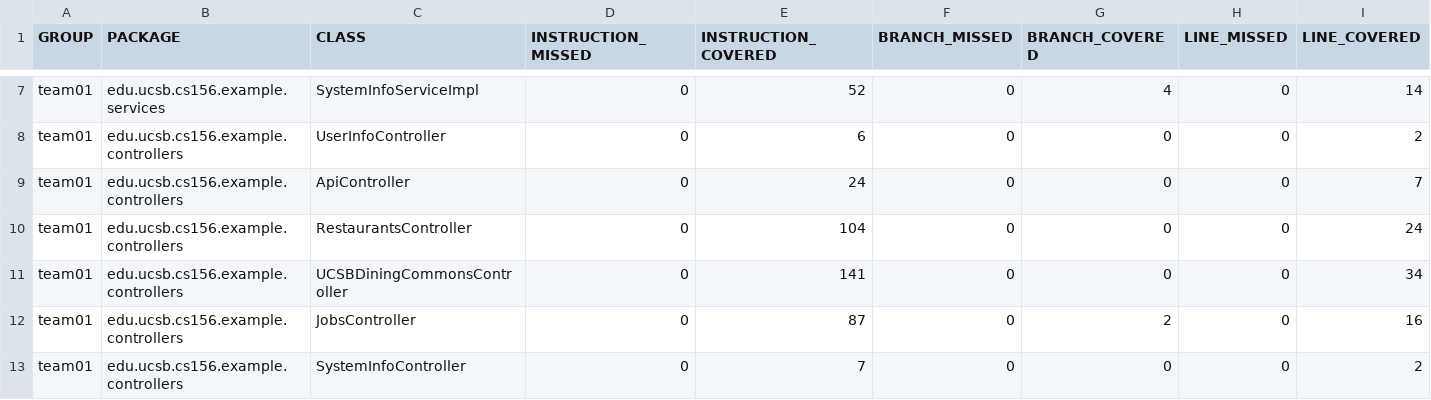
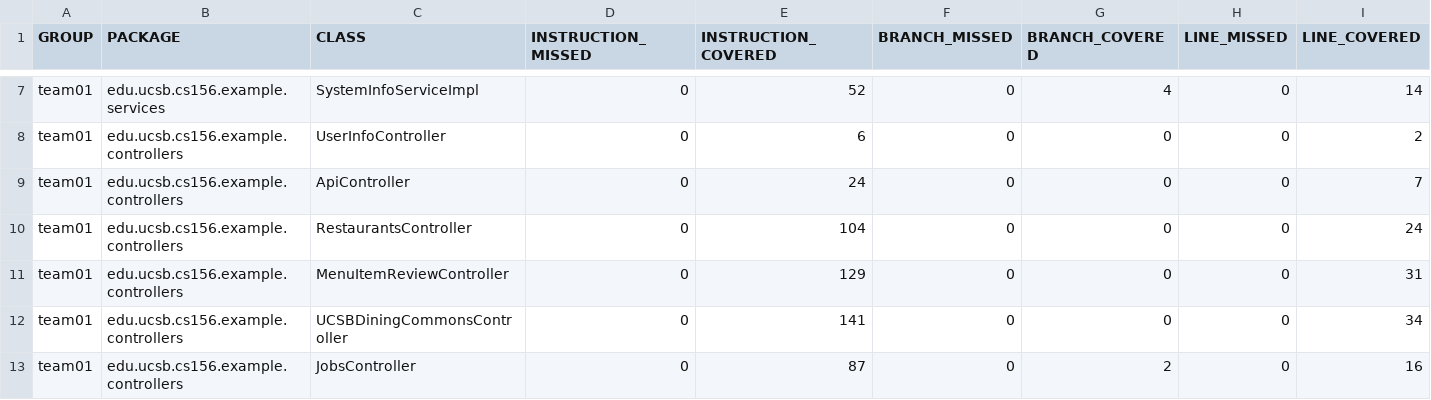
Before and after one commit to ucsb-cs156-f25/team02-f25-03, a CSV file: jacoco/jacoco.csv, drawn as a sheet; only a part is shown, gaps mark what is left out; the shorter side is filled out with more unchanged rows; rows hold the shown columns only; the diff names each change by its address in the sheet, - before the commit and + after, or states it on an @@ line.

Commit message:
Deploying to gh-pages from @ ucsb-cs156-f25/team02-f25-03@bd72731ca5f7518ac5e4345e0c668721a3d2d405 🚀

```diff
--- a/jacoco/jacoco.csv
+++ b/jacoco/jacoco.csv
+row 11: team01 | edu.ucsb.cs156.example.controllers | MenuItemReviewController | 0 | 129 | 0 | 0 | 0 | 31
```
Also changed, not shown: 7 other files.
